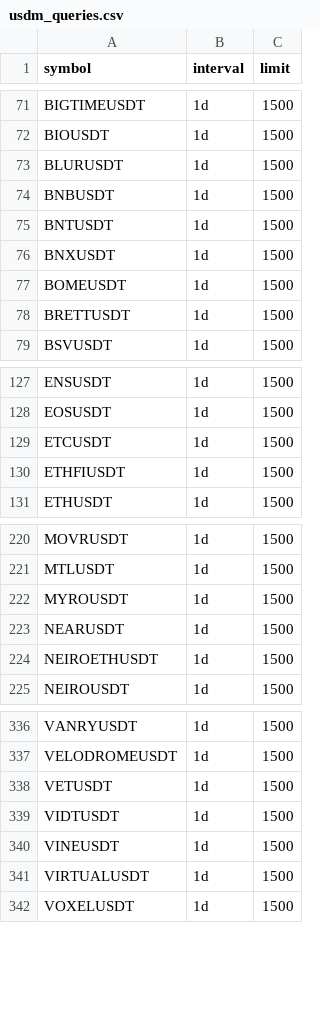
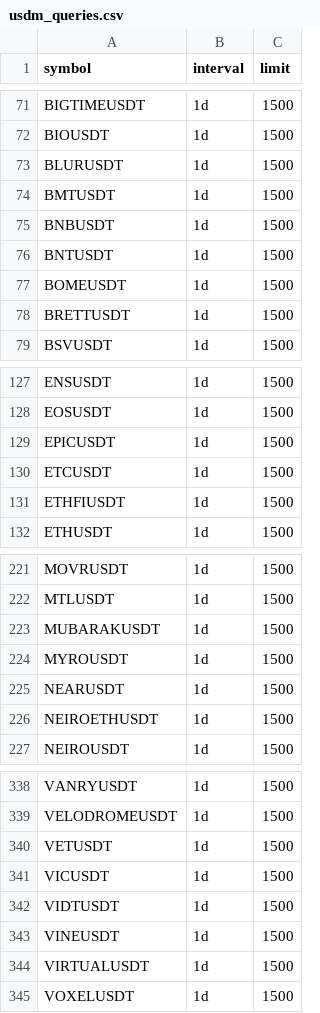
Before and after one commit to siegfried/beholder-binance-config, a CSV file: usdm_queries.csv, drawn as a sheet; only a part is shown, gaps mark what is left out.

Commit message:
Update lists

```diff
--- a/usdm_queries.csv
+++ b/usdm_queries.csv
@@ -73,5 +73,5 @@ BIOUSDT,1d,1500
 BLURUSDT,1d,1500
+BMTUSDT,1d,1500
 BNBUSDT,1d,1500
 BNTUSDT,1d,1500
-BNXUSDT,1d,1500
 BOMEUSDT,1d,1500
@@ -128,2 +128,3 @@ ENSUSDT,1d,1500
 EOSUSDT,1d,1500
+EPICUSDT,1d,1500
 ETCUSDT,1d,1500
@@ -221,2 +222,3 @@ MOVRUSDT,1d,1500
 MTLUSDT,1d,1500
+MUBARAKUSDT,1d,1500
 MYROUSDT,1d,1500
@@ -338,2 +340,3 @@ VELODROMEUSDT,1d,1500
 VETUSDT,1d,1500
+VICUSDT,1d,1500
 VIDTUSDT,1d,1500
```
Also changed, not shown: spot_queries.csv.
